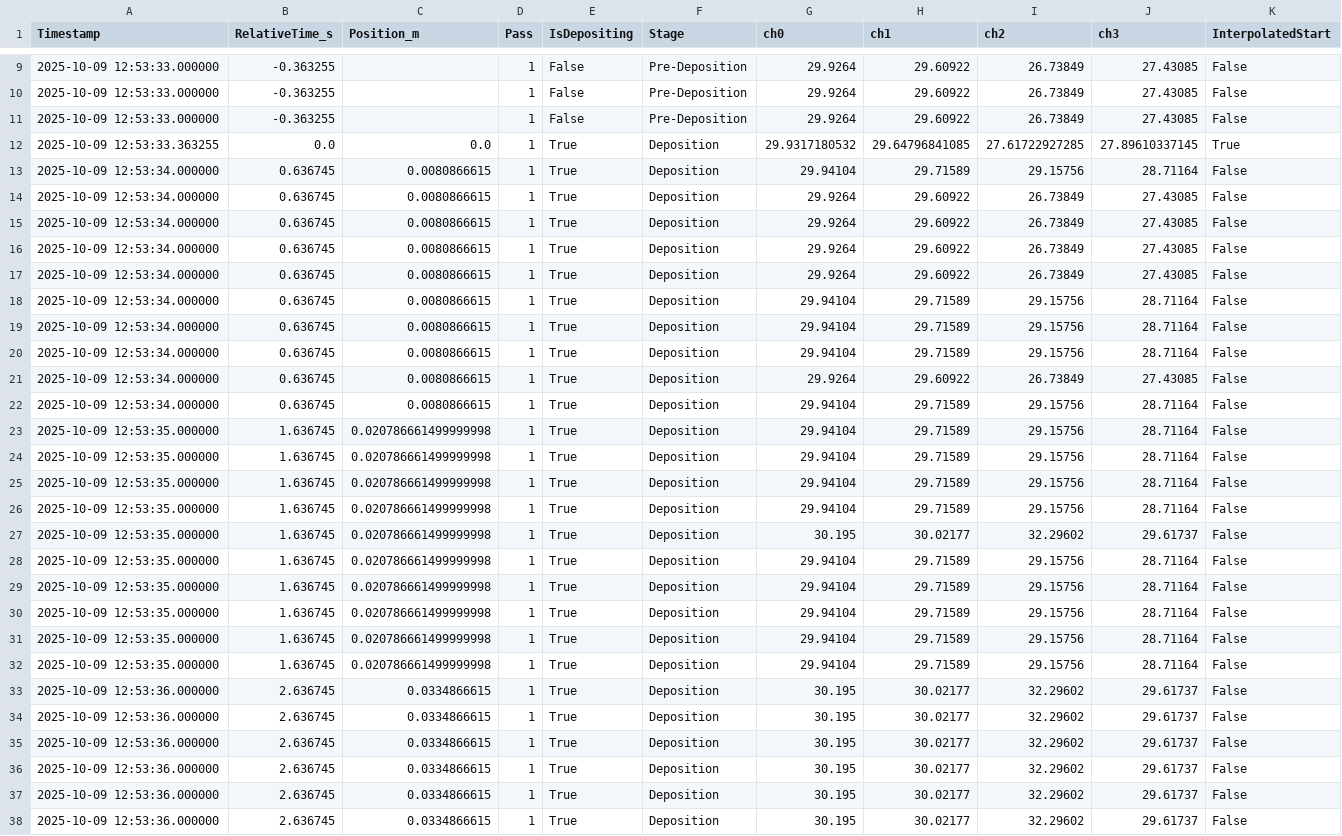
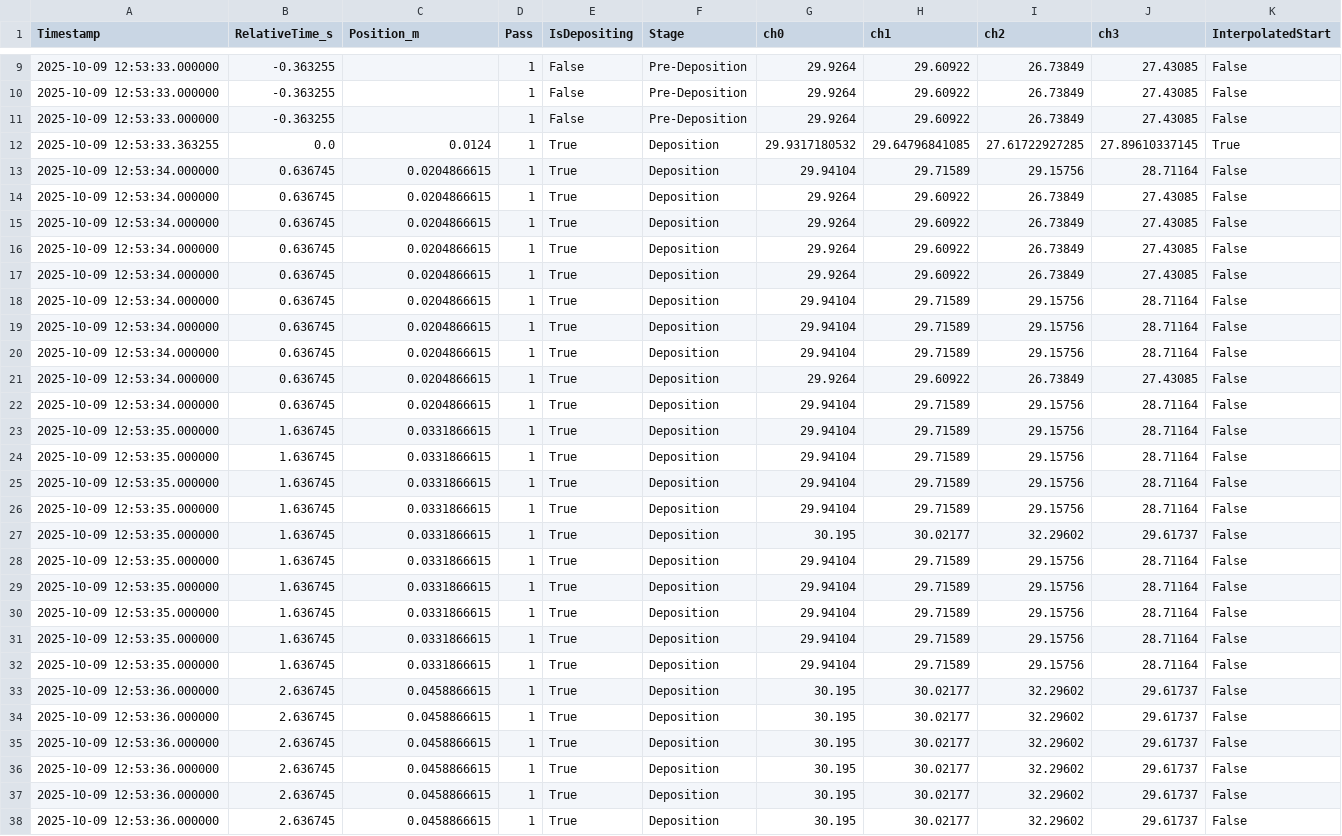
Before and after one commit to 11khanlon/GRAPH_THERMAL_MODEL, a CSV file: A36Steel_Info/ThermalData/Processed/Pass_1/Thermocouples_Pass1.csv (was Python/ThermalData/Processed/Pass_1/Thermocouples_Pass1.csv), drawn as a sheet; only a part is shown, gaps mark what is left out; the diff covers the shown part only; the diff names each change by its address in the sheet, - before the commit and + after, or states it on an @@ line.

```diff
--- a/Python/ThermalData/Processed/Pass_1/Thermocouples_Pass1.csv
+++ b/A36Steel_Info/ThermalData/Processed/Pass_1/Thermocouples_Pass1.csv
-C12 (Position_m): 0.0
+C12 (Position_m): 0.0124
-C13:C22 (Position_m): 0.0080866615
+C13:C22 (Position_m): 0.0204866615
-C23:C32 (Position_m): 0.020786661499999998
+C23:C32 (Position_m): 0.0331866615
-C33:C38 (Position_m): 0.0334866615
+C33:C38 (Position_m): 0.0458866615
```
Also changed, not shown: 74 edited cells elsewhere in this file, A36Steel_Info/ThermalData/Processed/Pass_1/A700_Pass1.csv, A36Steel_Info/ThermalData/Processed/Pass_1/Fronius_Pass1.csv, 43 other files.
